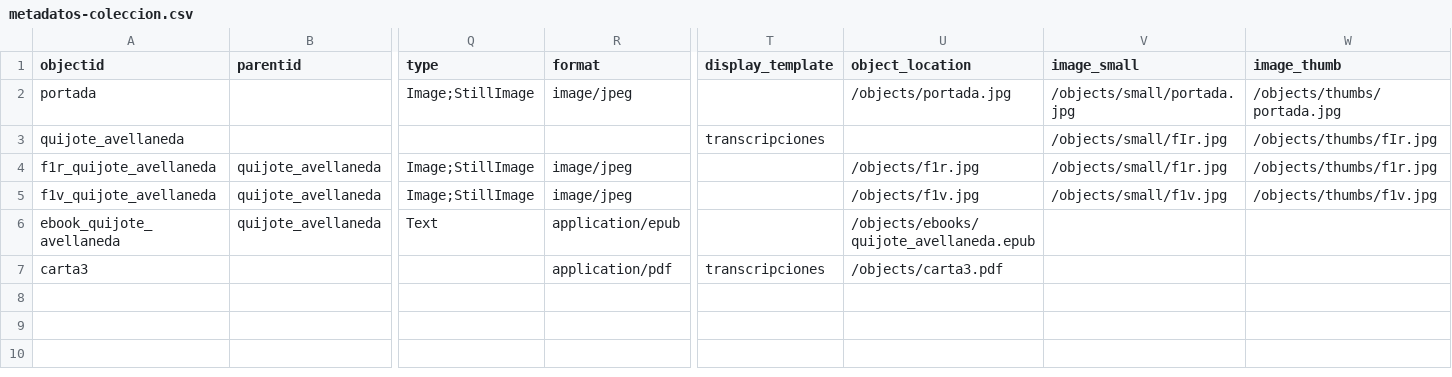
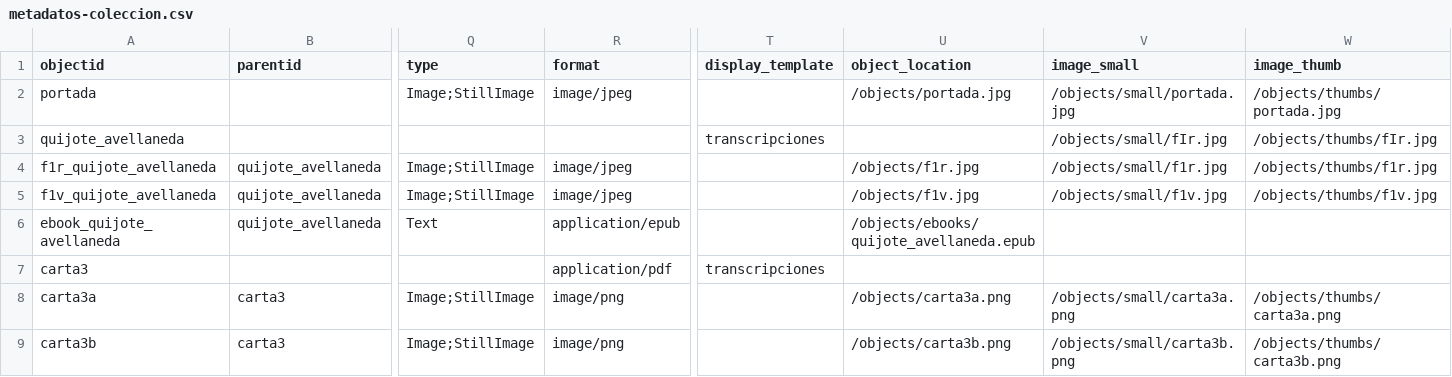
Before and after one commit to jenniferisasi/coleccion-argimiro, a CSV file: _data/metadatos-coleccion.csv, drawn as a sheet; only a part is shown, gaps mark what is left out; rows hold the shown columns only; the diff names each change by its address in the sheet, - before the commit and + after, or states it on an @@ line.

Commit message:
añadir carta3 como parentid para que salgan las imagenes varias

```diff
--- a/_data/metadatos-coleccion.csv
+++ b/_data/metadatos-coleccion.csv
-U7 (object_location): /objects/carta3.pdf
+U7 (object_location): (empty)
+row 8: carta3a | carta3 | Image;StillImage | image/png |  | /objects/carta3a.png | /objects/small/carta3a.png | /objects/thumbs/carta3a.png
+row 9: carta3b | carta3 | Image;StillImage | image/png |  | /objects/carta3b.png | /objects/small/carta3b.png | /objects/thumbs/carta3b.png
```
